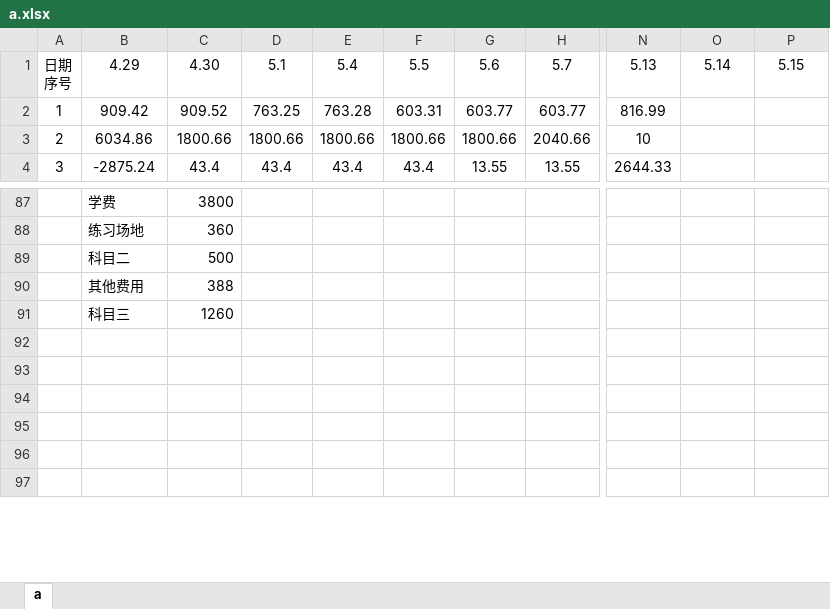
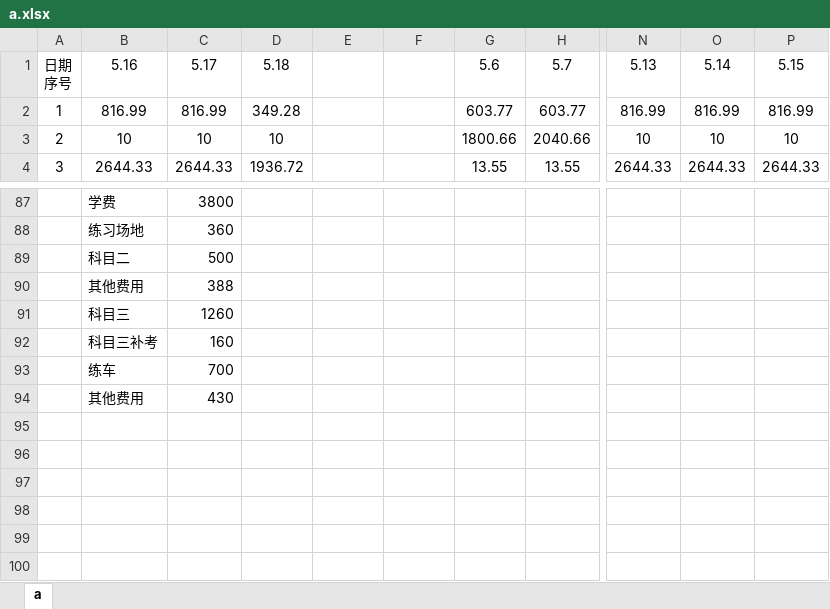
Before and after one commit to leitianjin/calc, an Excel workbook: a.xlsx, sheet a, drawn as a sheet; only a part is shown, gaps mark what is left out; values as stored, in another font and other column widths than the file's, no borders; rows hold the shown columns only; the diff covers the shown part only; the diff names each change by its address in the sheet, - before the commit and + after, or states it on an @@ line.

Commit message:
2020.5.18 19:21

```diff
--- a/a.xlsx (sheet a)
+++ b/a.xlsx (sheet a)
-B1: 4.29
+B1: 5.16
-C1: 4.30
+C1: 5.17
-D1: 5.1
+D1: 5.18
-E1: 5.4
+E1: (empty)
-F1: 5.5
+F1: (empty)
-B2: 909.42
+B2: 816.99
-C2: 909.52
+C2: 816.99
-D2: 763.25
+D2: 349.28
-E2: 763.28
+E2: (empty)
-F2: 603.31
+F2: (empty)
-O2: (empty)
+O2: 816.99
-P2: (empty)
+P2: 816.99
-B3: 6034.86
+B3: 10
-C3: 1800.66
+C3: 10
-D3: 1800.66
+D3: 10
-E3: 1800.66
+E3: (empty)
-F3: 1800.66
+F3: (empty)
-O3: (empty)
+O3: 10
-P3: (empty)
+P3: 10
-B4: -2875.24
+B4: 2644.33
-C4: 43.4
+C4: 2644.33
-D4: 43.4
+D4: 1936.72
-E4: 43.4
+E4: (empty)
-F4: 43.4
+F4: (empty)
-O4: (empty)
+O4: 2644.33
-P4: (empty)
+P4: 2644.33
+row 92:  | 科目三补考 | 160
+row 93:  | 练车 | 700
+row 94:  | 其他费用 | 430
```
Also changed, not shown: 3 removed rows and 80 edited cells elsewhere in this sheet.
